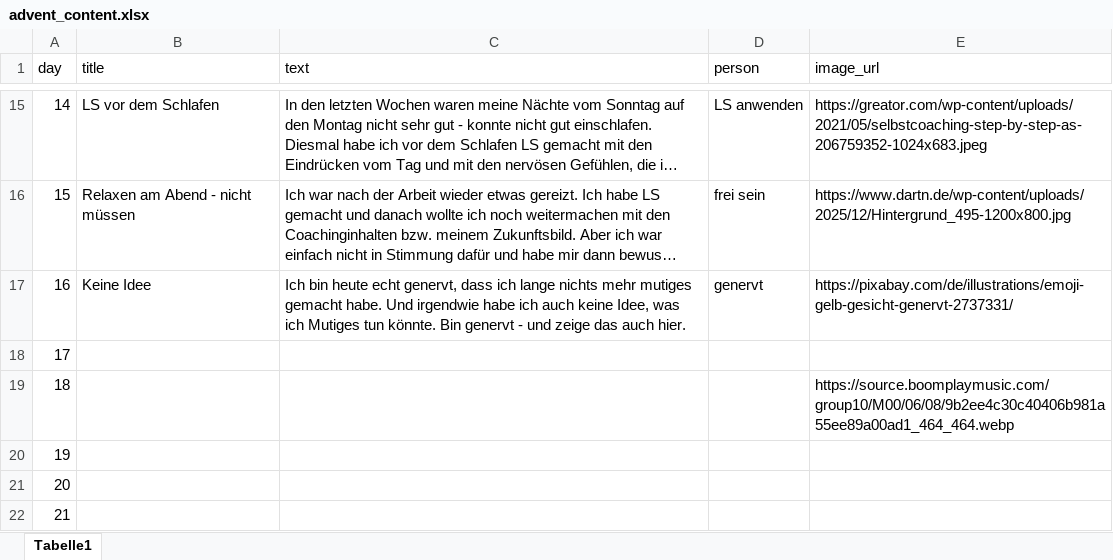
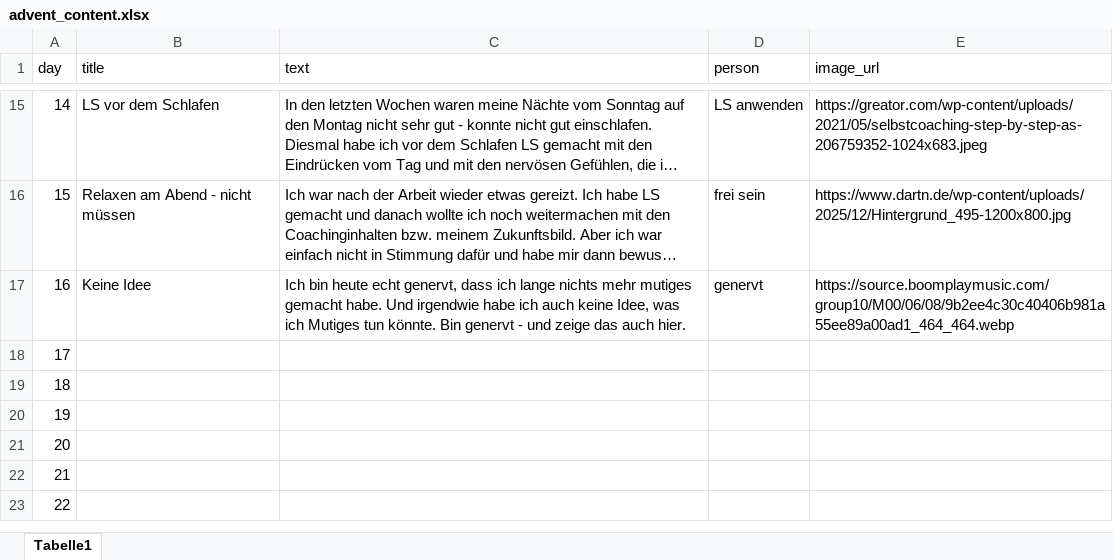
Before and after one commit to silvioobi/adventskalender-mut-und-nicht-mehr-brav, an Excel workbook: advent_content.xlsx, sheet Tabelle1, drawn as a sheet; only a part is shown, gaps mark what is left out; the shorter side is filled out with more unchanged rows; long unchanged cells end in …; values as stored, in another font and other column widths than the file's, no borders; the diff names each change by its address in the sheet, - before the commit and + after, or states it on an @@ line.

Commit message:
16.12

```diff
--- a/advent_content.xlsx (sheet Tabelle1)
+++ b/advent_content.xlsx (sheet Tabelle1)
-E17 (image_url): https://pixabay.com/de/illustrations/emoji-gelb-gesicht-genervt-2737331/
+E17 (image_url): https://source.boomplaymusic.com/group10/M00/06/08/9b2ee4c30c40406b981a55ee89a00ad1_464_464.webp
-E19 (image_url): https://source.boomplaymusic.com/group10/M00/06/08/9b2ee4c30c40406b981a55ee89a00ad1_464_464.webp
+E19 (image_url): (empty)
```
